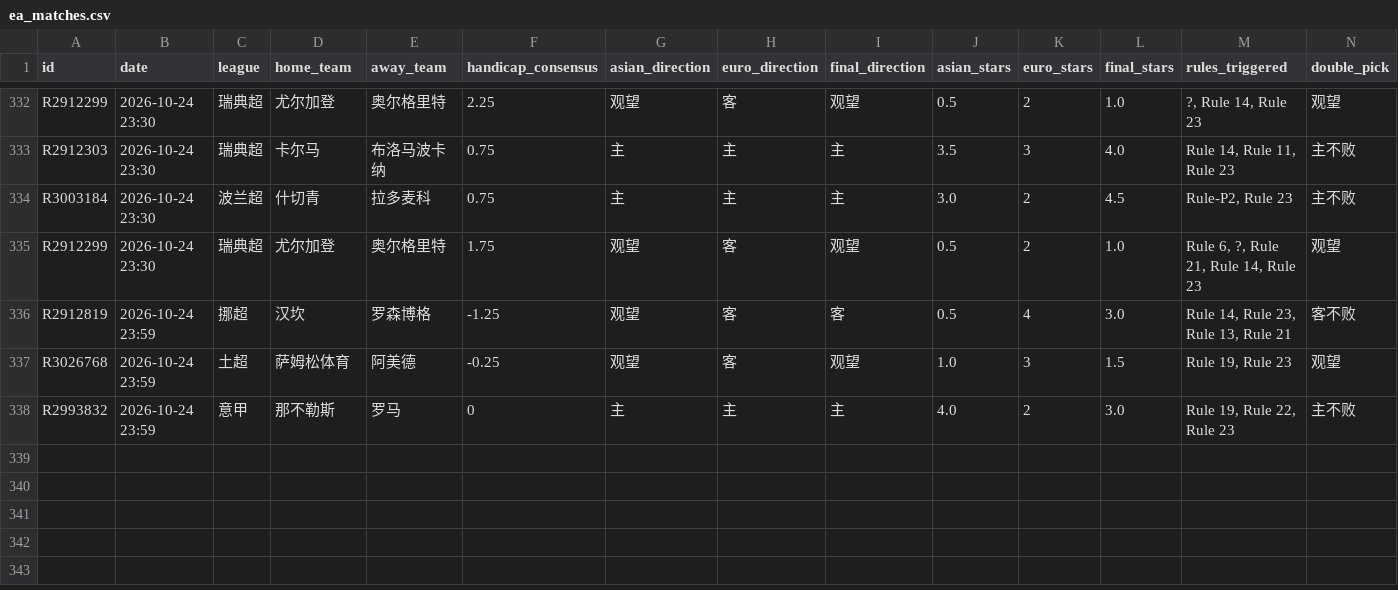
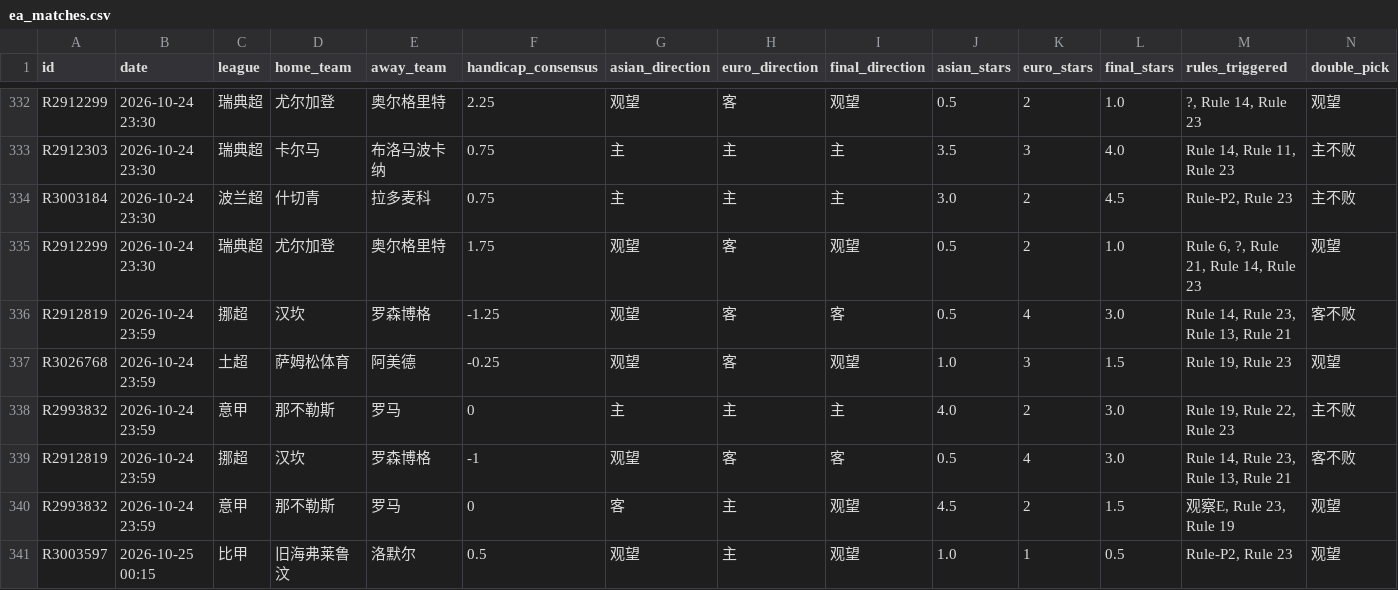
Before and after one commit to housan321/euro_asian_task, a CSV file: data/ea_matches.csv, drawn as a sheet; only a part is shown, gaps mark what is left out; rows hold the shown columns only; the diff names each change by its address in the sheet, - before the commit and + after, or states it on an @@ line.

```diff
--- a/data/ea_matches.csv
+++ b/data/ea_matches.csv
+row 339: R2912819 | 2026-10-24 23:59 | 挪超 | 汉坎 | 罗森博格 | -1 | 观望 | 客 | 客 | 0.5 | 4 | 3.0 | Rule 14, Rule 23, Rule 13, Rule 21 | 客不败
+row 340: R2993832 | 2026-10-24 23:59 | 意甲 | 那不勒斯 | 罗马 | 0 | 客 | 主 | 观望 | 4.5 | 2 | 1.5 | 观察E, Rule 23, Rule 19 | 观望
+row 341: R3003597 | 2026-10-25 00:15 | 比甲 | 旧海弗莱鲁汶 | 洛默尔 | 0.5 | 观望 | 主 | 观望 | 1.0 | 1 | 0.5 | Rule-P2, Rule 23 | 观望
```
Also changed, not shown: 1 other file.
